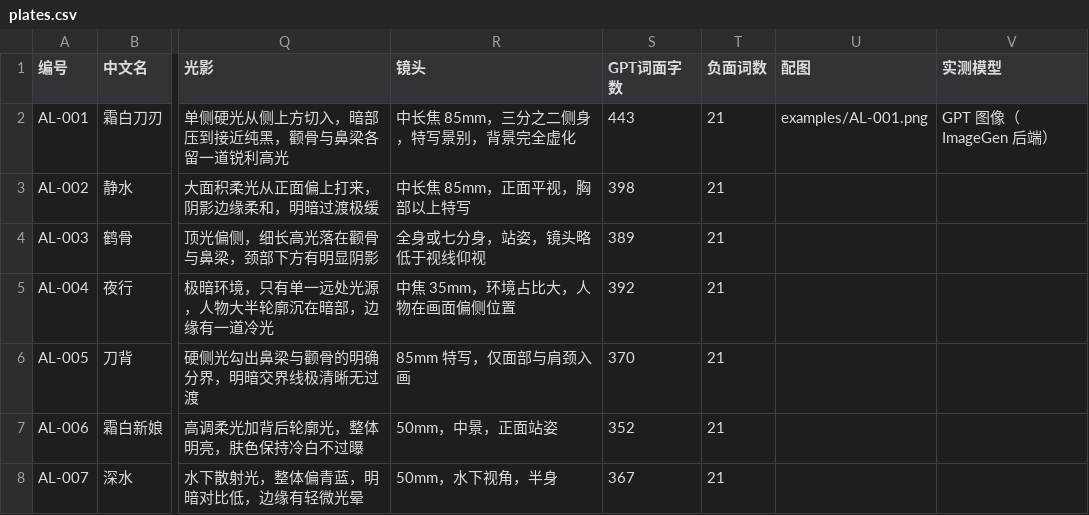
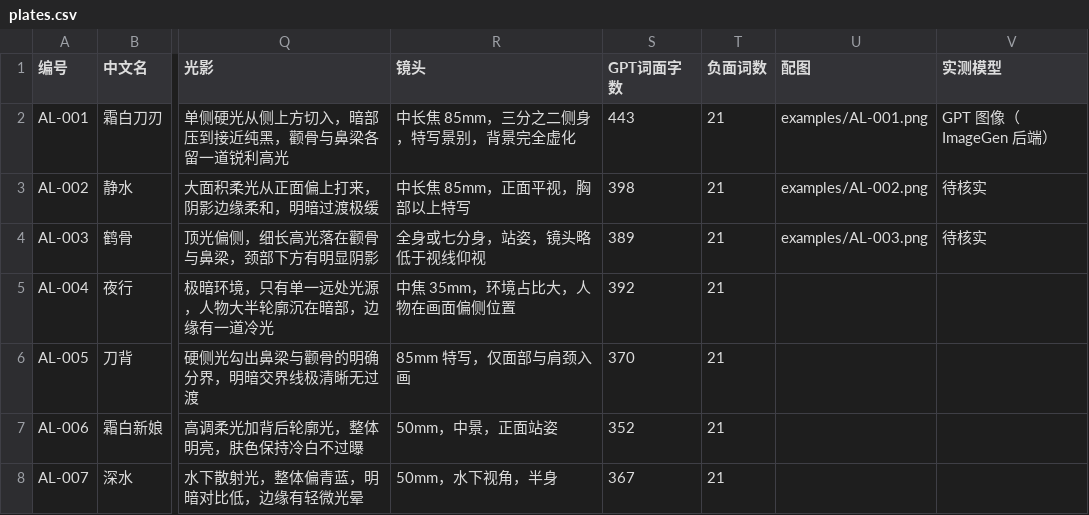
Before and after one commit to gaoren7716-lab/beauty-album, a CSV file: dist/plates.csv, drawn as a sheet; only a part is shown, gaps mark what is left out; the diff names each change by its address in the sheet, - before the commit and + after, or states it on an @@ line.

```diff
--- a/dist/plates.csv
+++ b/dist/plates.csv
-U3 (配图): (empty)
+U3 (配图): examples/AL-002.png
-V3:V4 (实测模型): (empty)
+V3:V4 (实测模型): 待核实
-U4 (配图): (empty)
+U4 (配图): examples/AL-003.png
```
Also changed, not shown: 3 other files.
